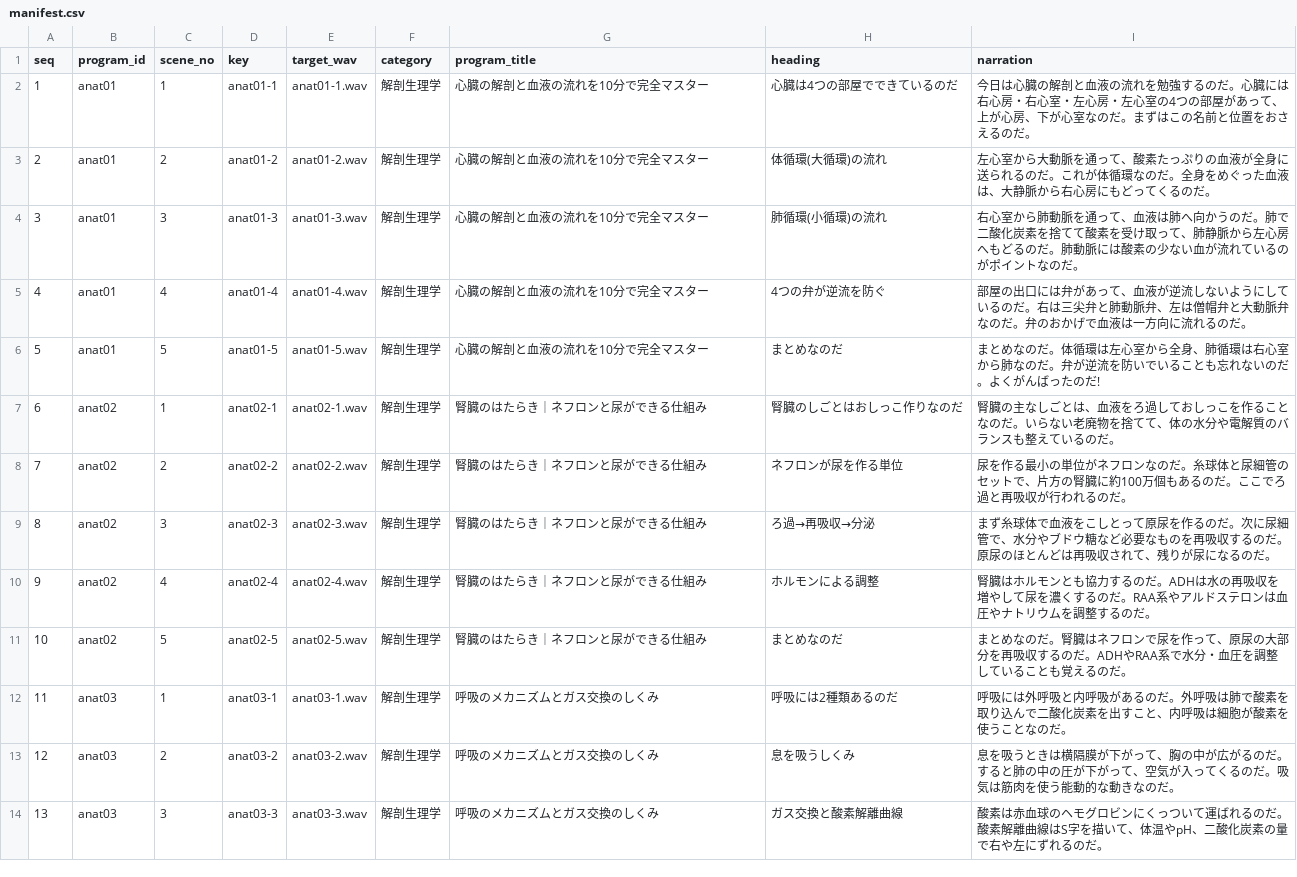
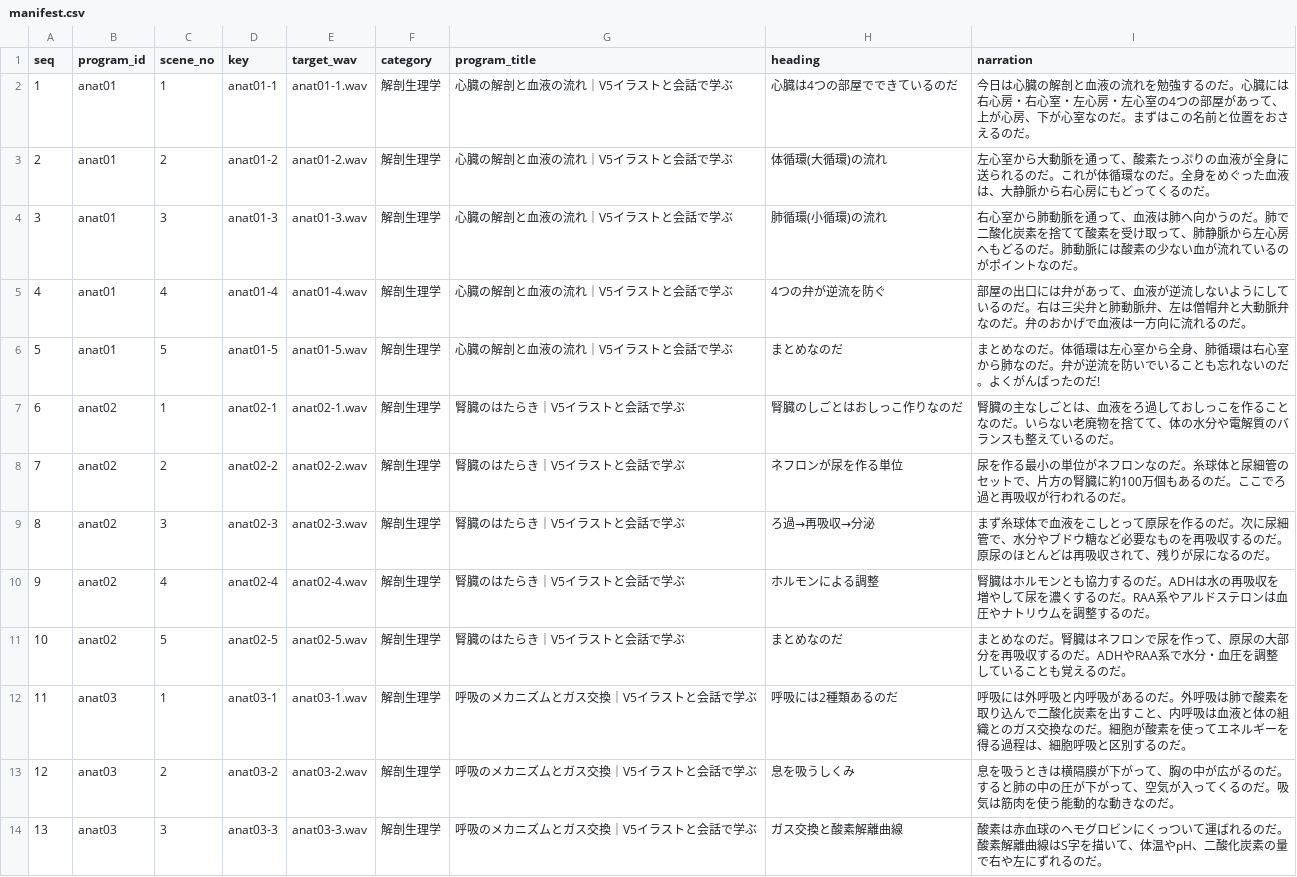
Before and after one commit to yakkun-shinchian/SD-, a CSV file: voicevox/manifest.csv, drawn as a sheet; only a part is shown; the diff covers the shown part only.

Commit message:
VOICEVOX書き出しを現行台本へ同期し非破壊の整合性検査を追加

```diff
--- a/voicevox/manifest.csv
+++ b/voicevox/manifest.csv
@@ -1,14 +1,14 @@
 seq,program_id,scene_no,key,target_wav,category,program_title,heading,narration
-1,anat01,1,anat01-1,anat01-1.wav,解剖生理学,心臓の解剖と血液の流れを10分で完全マスター,心臓は4つの部屋でできているのだ,今日は心臓の解剖と血液の流れを勉強するのだ。心臓には右心房・右心室・左心房・左心室の4つの部屋があって、上が心房、下が心室なのだ。まずはこの名前と位置をおさえるのだ。
-2,anat01,2,anat01-2,anat01-2.wav,解剖生理学,心臓の解剖と血液の流れを10分で完全マスター,体循環(大循環)の流れ,左心室から大動脈を通って、酸素たっぷりの血液が全身に送られるのだ。これが体循環なのだ。全身をめぐった血液は、大静脈から右心房にもどってくるのだ。
-3,anat01,3,anat01-3,anat01-3.wav,解剖生理学,心臓の解剖と血液の流れを10分で完全マスター,肺循環(小循環)の流れ,右心室から肺動脈を通って、血液は肺へ向かうのだ。肺で二酸化炭素を捨てて酸素を受け取って、肺静脈から左心房へもどるのだ。肺動脈には酸素の少ない血が流れているのがポイントなのだ。
-4,anat01,4,anat01-4,anat01-4.wav,解剖生理学,心臓の解剖と血液の流れを10分で完全マスター,4つの弁が逆流を防ぐ,部屋の出口には弁があって、血液が逆流しないようにしているのだ。右は三尖弁と肺動脈弁、左は僧帽弁と大動脈弁なのだ。弁のおかげで血液は一方向に流れるのだ。
-5,anat01,5,anat01-5,anat01-5.wav,解剖生理学,心臓の解剖と血液の流れを10分で完全マスター,まとめなのだ,まとめなのだ。体循環は左心室から全身、肺循環は右心室から肺なのだ。弁が逆流を防いでいることも忘れないのだ。よくがんばったのだ!
-6,anat02,1,anat02-1,anat02-1.wav,解剖生理学,腎臓のはたらき｜ネフロンと尿ができる仕組み,腎臓のしごとはおしっこ作りなのだ,腎臓の主なしごとは、血液をろ過しておしっこを作ることなのだ。いらない老廃物を捨てて、体の水分や電解質のバランスも整えているのだ。
-7,anat02,2,anat02-2,anat02-2.wav,解剖生理学,腎臓のはたらき｜ネフロンと尿ができる仕組み,ネフロンが尿を作る単位,尿を作る最小の単位がネフロンなのだ。糸球体と尿細管のセットで、片方の腎臓に約100万個もあるのだ。ここでろ過と再吸収が行われるのだ。
-8,anat02,3,anat02-3,anat02-3.wav,解剖生理学,腎臓のはたらき｜ネフロンと尿ができる仕組み,ろ過→再吸収→分泌,まず糸球体で血液をこしとって原尿を作るのだ。次に尿細管で、水分やブドウ糖など必要なものを再吸収するのだ。原尿のほとんどは再吸収されて、残りが尿になるのだ。
-9,anat02,4,anat02-4,anat02-4.wav,解剖生理学,腎臓のはたらき｜ネフロンと尿ができる仕組み,ホルモンによる調整,腎臓はホルモンとも協力するのだ。ADHは水の再吸収を増やして尿を濃くするのだ。RAA系やアルドステロンは血圧やナトリウムを調整するのだ。
-10,anat02,5,anat02-5,anat02-5.wav,解剖生理学,腎臓のはたらき｜ネフロンと尿ができる仕組み,まとめなのだ,まとめなのだ。腎臓はネフロンで尿を作って、原尿の大部分を再吸収するのだ。ADHやRAA系で水分・血圧を調整していることも覚えるのだ。
-11,anat03,1,anat03-1,anat03-1.wav,解剖生理学,呼吸のメカニズムとガス交換のしくみ,呼吸には2種類あるのだ,呼吸には外呼吸と内呼吸があるのだ。外呼吸は肺で酸素を取り込んで二酸化炭素を出すこと、内呼吸は細胞が酸素を使うことなのだ。
-12,anat03,2,anat03-2,anat03-2.wav,解剖生理学,呼吸のメカニズムとガス交換のしくみ,息を吸うしくみ,息を吸うときは横隔膜が下がって、胸の中が広がるのだ。すると肺の中の圧が下がって、空気が入ってくるのだ。吸気は筋肉を使う能動的な動きなのだ。
-13,anat03,3,anat03-3,anat03-3.wav,解剖生理学,呼吸のメカニズムとガス交換のしくみ,ガス交換と酸素解離曲線,酸素は赤血球のヘモグロビンにくっついて運ばれるのだ。酸素解離曲線はS字を描いて、体温やpH、二酸化炭素の量で右や左にずれるのだ。
+1,anat01,1,anat01-1,anat01-1.wav,解剖生理学,心臓の解剖と血液の流れ｜V5イラストと会話で学ぶ,心臓は4つの部屋でできているのだ,今日は心臓の解剖と血液の流れを勉強するのだ。心臓には右心房・右心室・左心房・左心室の4つの部屋があって、上が心房、下が心室なのだ。まずはこの名前と位置をおさえるのだ。
+2,anat01,2,anat01-2,anat01-2.wav,解剖生理学,心臓の解剖と血液の流れ｜V5イラストと会話で学ぶ,体循環(大循環)の流れ,左心室から大動脈を通って、酸素たっぷりの血液が全身に送られるのだ。これが体循環なのだ。全身をめぐった血液は、大静脈から右心房にもどってくるのだ。
+3,anat01,3,anat01-3,anat01-3.wav,解剖生理学,心臓の解剖と血液の流れ｜V5イラストと会話で学ぶ,肺循環(小循環)の流れ,右心室から肺動脈を通って、血液は肺へ向かうのだ。肺で二酸化炭素を捨てて酸素を受け取って、肺静脈から左心房へもどるのだ。肺動脈には酸素の少ない血が流れているのがポイントなのだ。
+4,anat01,4,anat01-4,anat01-4.wav,解剖生理学,心臓の解剖と血液の流れ｜V5イラストと会話で学ぶ,4つの弁が逆流を防ぐ,部屋の出口には弁があって、血液が逆流しないようにしているのだ。右は三尖弁と肺動脈弁、左は僧帽弁と大動脈弁なのだ。弁のおかげで血液は一方向に流れるのだ。
+5,anat01,5,anat01-5,anat01-5.wav,解剖生理学,心臓の解剖と血液の流れ｜V5イラストと会話で学ぶ,まとめなのだ,まとめなのだ。体循環は左心室から全身、肺循環は右心室から肺なのだ。弁が逆流を防いでいることも忘れないのだ。よくがんばったのだ!
+6,anat02,1,anat02-1,anat02-1.wav,解剖生理学,腎臓のはたらき｜V5イラストと会話で学ぶ,腎臓のしごとはおしっこ作りなのだ,腎臓の主なしごとは、血液をろ過しておしっこを作ることなのだ。いらない老廃物を捨てて、体の水分や電解質のバランスも整えているのだ。
+7,anat02,2,anat02-2,anat02-2.wav,解剖生理学,腎臓のはたらき｜V5イラストと会話で学ぶ,ネフロンが尿を作る単位,尿を作る最小の単位がネフロンなのだ。糸球体と尿細管のセットで、片方の腎臓に約100万個もあるのだ。ここでろ過と再吸収が行われるのだ。
+8,anat02,3,anat02-3,anat02-3.wav,解剖生理学,腎臓のはたらき｜V5イラストと会話で学ぶ,ろ過→再吸収→分泌,まず糸球体で血液をこしとって原尿を作るのだ。次に尿細管で、水分やブドウ糖など必要なものを再吸収するのだ。原尿のほとんどは再吸収されて、残りが尿になるのだ。
+9,anat02,4,anat02-4,anat02-4.wav,解剖生理学,腎臓のはたらき｜V5イラストと会話で学ぶ,ホルモンによる調整,腎臓はホルモンとも協力するのだ。ADHは水の再吸収を増やして尿を濃くするのだ。RAA系やアルドステロンは血圧やナトリウムを調整するのだ。
+10,anat02,5,anat02-5,anat02-5.wav,解剖生理学,腎臓のはたらき｜V5イラストと会話で学ぶ,まとめなのだ,まとめなのだ。腎臓はネフロンで尿を作って、原尿の大部分を再吸収するのだ。ADHやRAA系で水分・血圧を調整していることも覚えるのだ。
+11,anat03,1,anat03-1,anat03-1.wav,解剖生理学,呼吸のメカニズムとガス交換｜V5イラストと会話で学ぶ,呼吸には2種類あるのだ,呼吸には外呼吸と内呼吸があるのだ。外呼吸は肺で酸素を取り込んで二酸化炭素を出すこと、内呼吸は血液と体の組織とのガス交換なのだ。細胞が酸素を使ってエネルギーを得る過程は、細胞呼吸と区別するのだ。
+12,anat03,2,anat03-2,anat03-2.wav,解剖生理学,呼吸のメカニズムとガス交換｜V5イラストと会話で学ぶ,息を吸うしくみ,息を吸うときは横隔膜が下がって、胸の中が広がるのだ。すると肺の中の圧が下がって、空気が入ってくるのだ。吸気は筋肉を使う能動的な動きなのだ。
+13,anat03,3,anat03-3,anat03-3.wav,解剖生理学,呼吸のメカニズムとガス交換｜V5イラストと会話で学ぶ,ガス交換と酸素解離曲線,酸素は赤血球のヘモグロビンにくっついて運ばれるのだ。酸素解離曲線はS字を描いて、体温やpH、二酸化炭素の量で右や左にずれるのだ。
```
Also changed, not shown: 29 edited cells elsewhere in this file, 6 other files.
